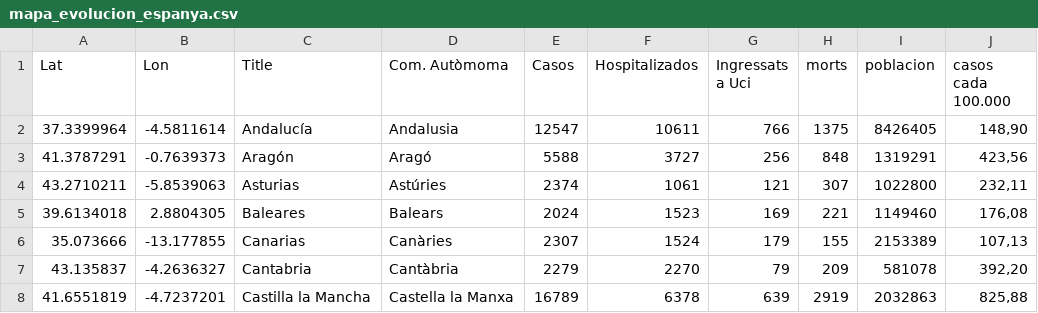
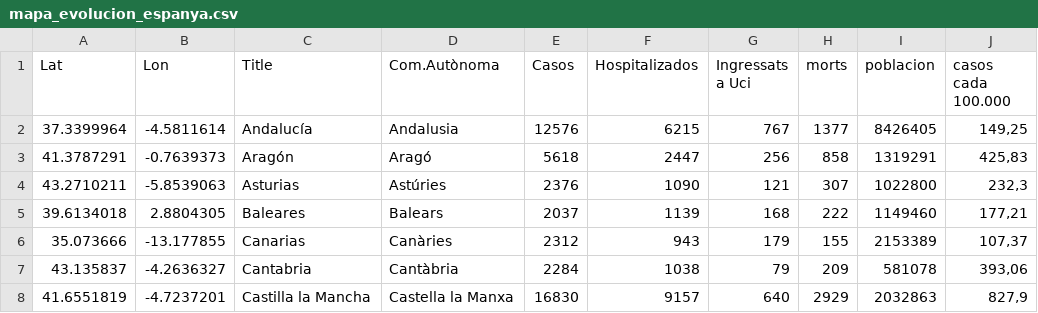
Before and after one commit to nachotronic/covid19, a CSV file: mapa_evolucion_espanya.csv, drawn as a sheet; only a part is shown; the diff covers the shown part only.

```diff
--- a/mapa_evolucion_espanya.csv
+++ b/mapa_evolucion_espanya.csv
@@ -1,8 +1,8 @@
-Lat,Lon,Title,Com. Autòmoma,Casos,Hospitalizados,Ingressats a Uci,morts,poblacion,casos cada 100.000
-37.3399964,-4.5811614,Andalucía,Andalusia,12547,10611,766,1375,8426405,"148,90"
-41.3787291,-0.7639373,Aragón,Aragó,5588,3727,256,848,1319291,"423,56"
-43.2710211,-5.8539063,Asturias,Astúries,2374,1061,121,307,1022800,"232,11"
-39.6134018,2.8804305,Baleares,Balears,2024,1523,169,221,1149460,"176,08"
-35.073666,-13.177855,Canarias,Canàries,2307,1524,179,155,2153389,"107,13"
-43.135837,-4.2636327,Cantabria,Cantàbria,2279,2270,79,209,581078,"392,20"
-41.6551819, -4.7237201,Castilla la Mancha,Castella la Manxa,16789,6378,639,2919,2032863,"825,88"
+Lat,Lon,Title,Com.Autònoma,Casos,Hospitalizados,Ingressats a Uci,morts,poblacion,casos cada 100.000
+37.3399964,-4.5811614,Andalucía,Andalusia,12576,6215,767,1377,8426405,"149,25"
+41.3787291,-0.7639373,Aragón,Aragó,5618,2447,256,858,1319291,"425,83"
+43.2710211,-5.8539063,Asturias,Astúries,2376,1090,121,307,1022800,"232,3"
+39.6134018,2.8804305,Baleares,Balears,2037,1139,168,222,1149460,"177,21"
+35.073666,-13.177855,Canarias,Canàries,2312,943,179,155,2153389,"107,37"
+43.135837,-4.2636327,Cantabria,Cantàbria,2284,1038,79,209,581078,"393,06"
+41.6551819, -4.7237201,Castilla la Mancha,Castella la Manxa,16830,9157,640,2929,2032863,"827,9"
```
Also changed, not shown: 46 edited cells elsewhere in this file, totales_ccaa_Activos.csv.
